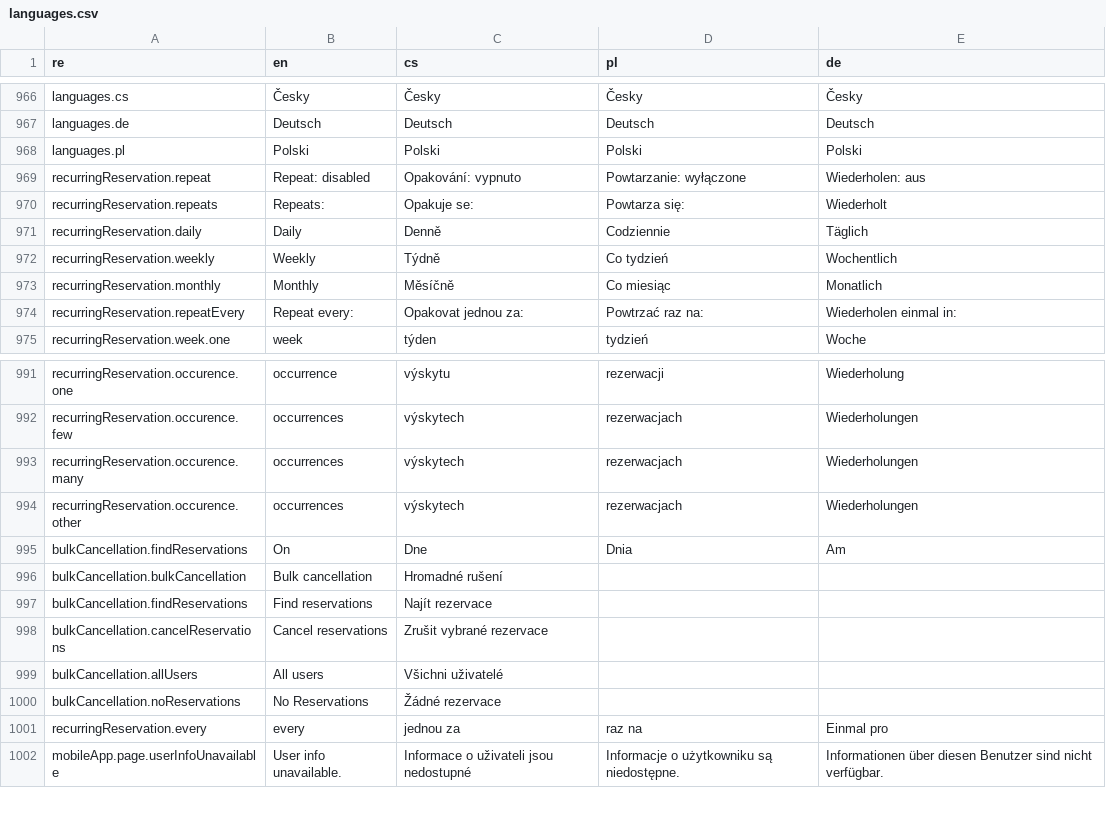
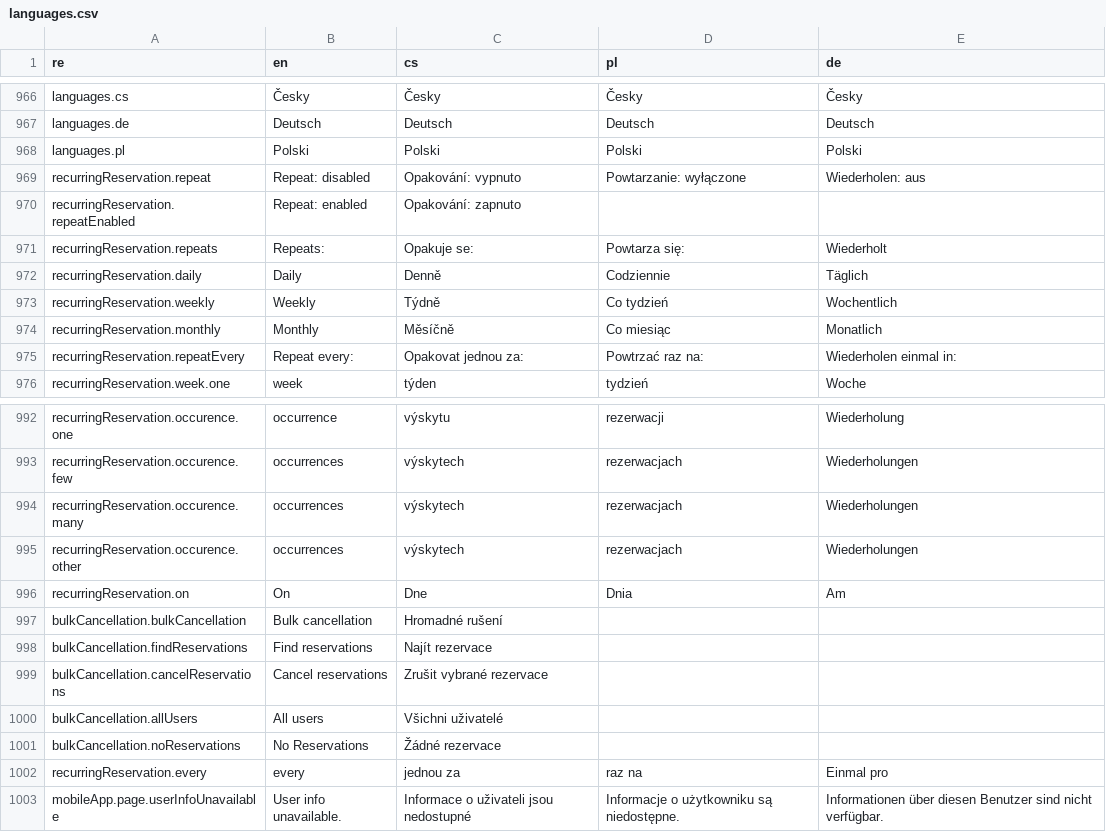
Before and after one commit to factorio-solutions/pid-desktop, a CSV file: app/_shared/locales/languages.csv, drawn as a sheet; only a part is shown, gaps mark what is left out.

Commit message:
fixing recurring reservations

```diff
--- a/app/_shared/locales/languages.csv
+++ b/app/_shared/locales/languages.csv
@@ -1245,2 +1245,3 @@ languages.pl,Polski,Polski,Polski,Polski
 recurringReservation.repeat,Repeat: disabled,Opakování: vypnuto,Powtarzanie: wyłączone,Wiederholen: aus
+recurringReservation.repeatEnabled,Repeat: enabled,Opakování: zapnuto,,
 recurringReservation.repeats,Repeats:,Opakuje se:,Powtarza się:,Wiederholt
@@ -1271,3 +1272,3 @@ recurringReservation.occurence.many,occurrences,výskytech,rezerwacjach,Wiederho
 recurringReservation.occurence.other,occurrences,výskytech,rezerwacjach,Wiederholungen
-bulkCancellation.findReservations,On,Dne,Dnia,Am
+recurringReservation.on,On,Dne,Dnia,Am
 bulkCancellation.bulkCancellation,Bulk cancellation,Hromadné rušení,,
```
Also changed, not shown: 5 other files.
